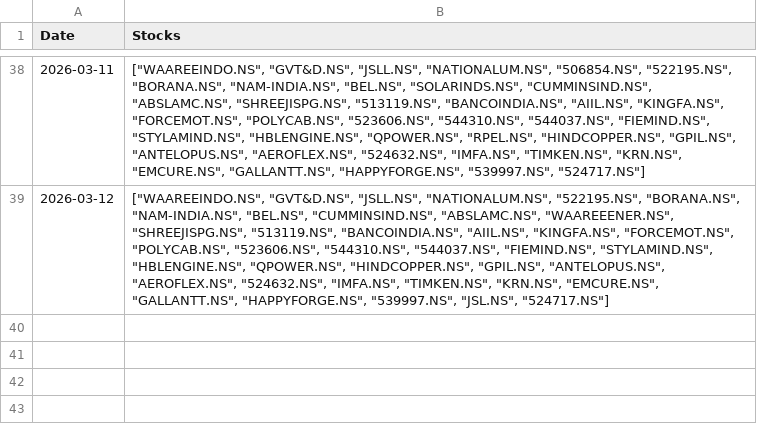
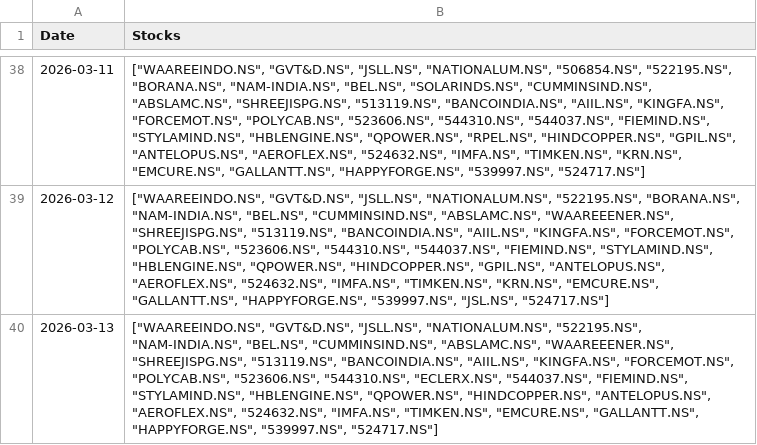
Before and after one commit to hitkarsh-singh/screener-tracker, a CSV file: data/screener_history.csv, drawn as a sheet; only a part is shown, gaps mark what is left out; the diff names each change by its address in the sheet, - before the commit and + after, or states it on an @@ line.

```diff
--- a/data/screener_history.csv
+++ b/data/screener_history.csv
+row 40: 2026-03-13 | ["WAAREEINDO.NS", "GVT&D.NS", "JSLL.NS", "NATIONALUM.NS", "522195.NS", "NAM-INDIA.NS", "BEL.NS", "CUMMINSIND.NS", "ABSLAMC.NS", "WAAREEENER.NS", "SHREEJISPG.NS", "513119.NS", "BANCOINDIA.NS", "AIIL.NS", "KINGFA.NS", "FORCEMOT.NS", "POLYCAB.NS", "523606.NS", "544310.NS", "ECLERX.NS", "544037.NS", "FIEMIND.NS", "STYLAMIND.NS", "HBLENGINE.NS", "QPOWER.NS", "HINDCOPPER.NS", "ANTELOPUS.NS", "AEROFLEX.NS", "524632.NS", "IMFA.NS", "TIMKEN.NS", "EMCURE.NS", "GALLANTT.NS", "HAPPYFORGE.NS", "539997.NS", "524717.NS"]
```
Also changed, not shown: data/current_holdings.csv, data/daily_changes.csv, 3 other files.
